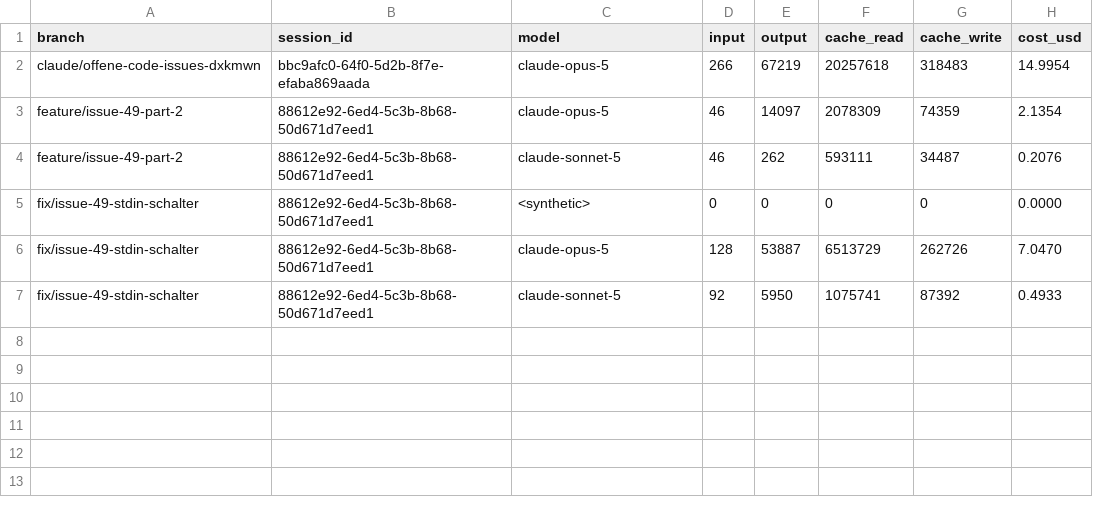
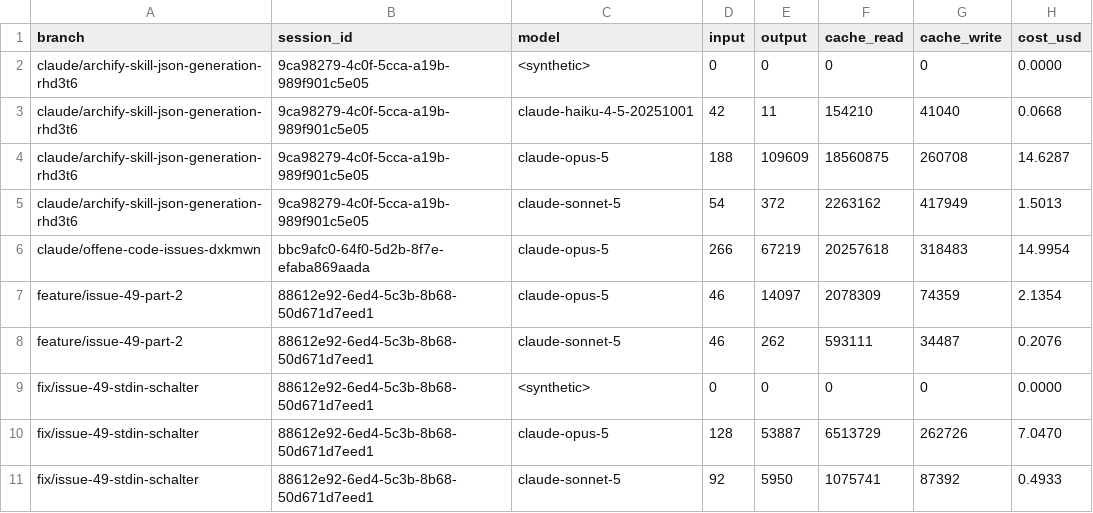
Before and after one commit to pascallink/webkit-ext, a CSV file: stats/tokens.csv, drawn as a sheet; the diff names each change by its address in the sheet, - before the commit and + after, or states it on an @@ line.

```diff
--- a/stats/tokens.csv
+++ b/stats/tokens.csv
+row 2: claude/archify-skill-json-generation-rhd3t6 | 9ca98279-4c0f-5cca-a19b-989f901c5e05 | <synthetic> | 0 | 0 | 0 | 0 | 0.0000
+row 3: claude/archify-skill-json-generation-rhd3t6 | 9ca98279-4c0f-5cca-a19b-989f901c5e05 | claude-haiku-4-5-20251001 | 42 | 11 | 154210 | 41040 | 0.0668
+row 4: claude/archify-skill-json-generation-rhd3t6 | 9ca98279-4c0f-5cca-a19b-989f901c5e05 | claude-opus-5 | 188 | 109609 | 18560875 | 260708 | 14.6287
+row 5: claude/archify-skill-json-generation-rhd3t6 | 9ca98279-4c0f-5cca-a19b-989f901c5e05 | claude-sonnet-5 | 54 | 372 | 2263162 | 417949 | 1.5013
```
Also changed, not shown: stats/costs.csv, 7 other files.
